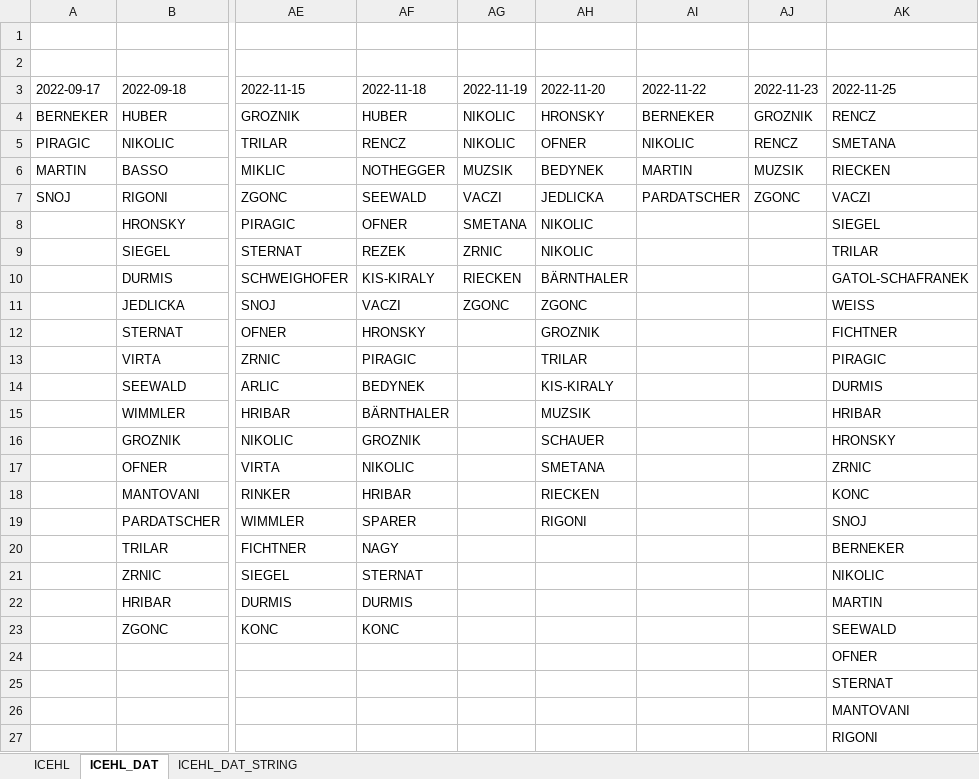
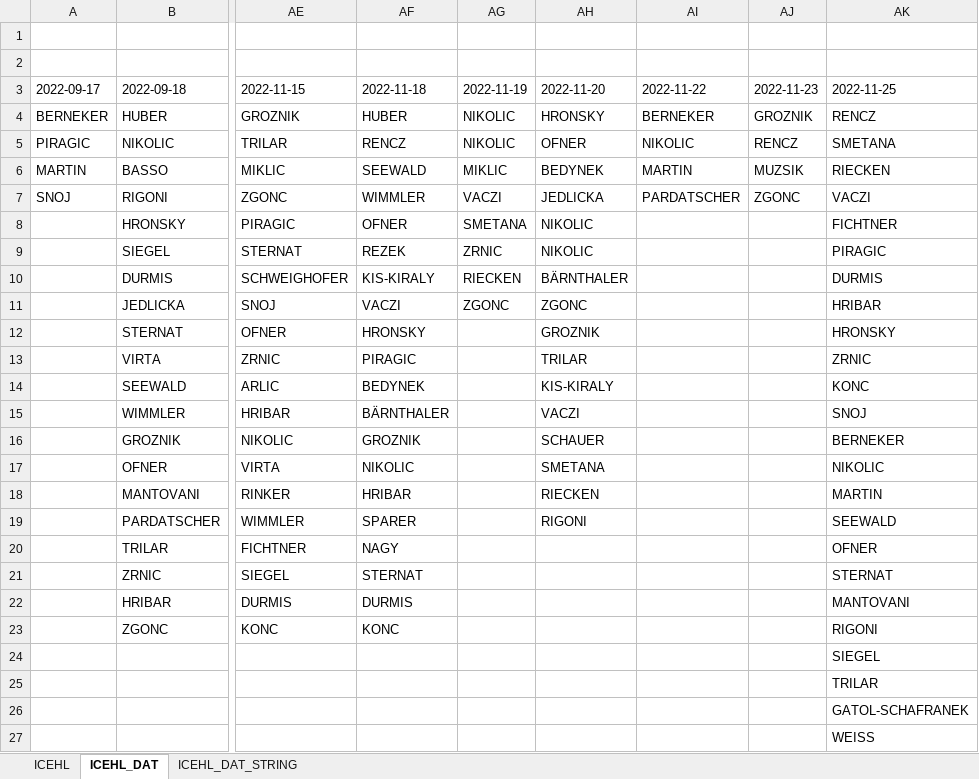
Before and after one commit to snojle23/delegacije, an Excel workbook: data/ICEHLdelegacije.xlsx, sheet ICEHL_DAT, drawn as a sheet; only a part is shown, gaps mark what is left out; values as stored, in another font and other column widths than the file's, no borders; the diff names each change by its address in the sheet, - before the commit and + after, or states it on an @@ line.

```diff
--- a/data/ICEHLdelegacije.xlsx (sheet ICEHL_DAT)
+++ b/data/ICEHLdelegacije.xlsx (sheet ICEHL_DAT)
-AF6 (2022-11-18): NOTHEGGER
+AF6 (2022-11-18): SEEWALD
-AG6 (2022-11-19): MUZSIK
+AG6 (2022-11-19): MIKLIC
-AF7 (2022-11-18): SEEWALD
+AF7 (2022-11-18): WIMMLER
-AK8 (2022-11-25): SIEGEL
+AK8 (2022-11-25): FICHTNER
-AK9 (2022-11-25): TRILAR
+AK9 (2022-11-25): PIRAGIC
-AK10 (2022-11-25): GATOL-SCHAFRANEK
+AK10 (2022-11-25): DURMIS
-AK11 (2022-11-25): WEISS
+AK11 (2022-11-25): HRIBAR
-AK12 (2022-11-25): FICHTNER
+AK12 (2022-11-25): HRONSKY
-AK13 (2022-11-25): PIRAGIC
+AK13 (2022-11-25): ZRNIC
-AK14 (2022-11-25): DURMIS
+AK14 (2022-11-25): KONC
-AH15 (2022-11-20): MUZSIK
+AH15 (2022-11-20): VACZI
-AK15 (2022-11-25): HRIBAR
+AK15 (2022-11-25): SNOJ
-AK16 (2022-11-25): HRONSKY
+AK16 (2022-11-25): BERNEKER
-AK17 (2022-11-25): ZRNIC
+AK17 (2022-11-25): NIKOLIC
-AK18 (2022-11-25): KONC
+AK18 (2022-11-25): MARTIN
-AK19 (2022-11-25): SNOJ
+AK19 (2022-11-25): SEEWALD
-AK20 (2022-11-25): BERNEKER
+AK20 (2022-11-25): OFNER
-AK21 (2022-11-25): NIKOLIC
+AK21 (2022-11-25): STERNAT
-AK22 (2022-11-25): MARTIN
+AK22 (2022-11-25): MANTOVANI
-AK23 (2022-11-25): SEEWALD
+AK23 (2022-11-25): RIGONI
-AK24 (2022-11-25): OFNER
+AK24 (2022-11-25): SIEGEL
-AK25 (2022-11-25): STERNAT
+AK25 (2022-11-25): TRILAR
-AK26 (2022-11-25): MANTOVANI
+AK26 (2022-11-25): GATOL-SCHAFRANEK
-AK27 (2022-11-25): RIGONI
+AK27 (2022-11-25): WEISS
```
Also changed, not shown: sheet ICEHL, sheet ICEHL_DAT_STRING, data/AHLdelegacije.xlsx, 7 other files.
